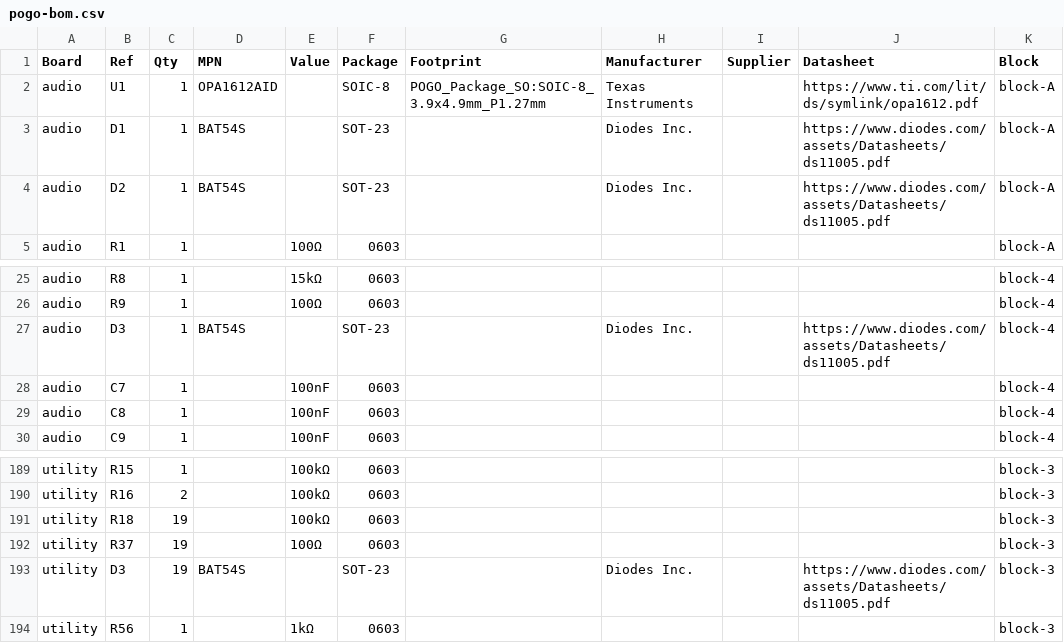
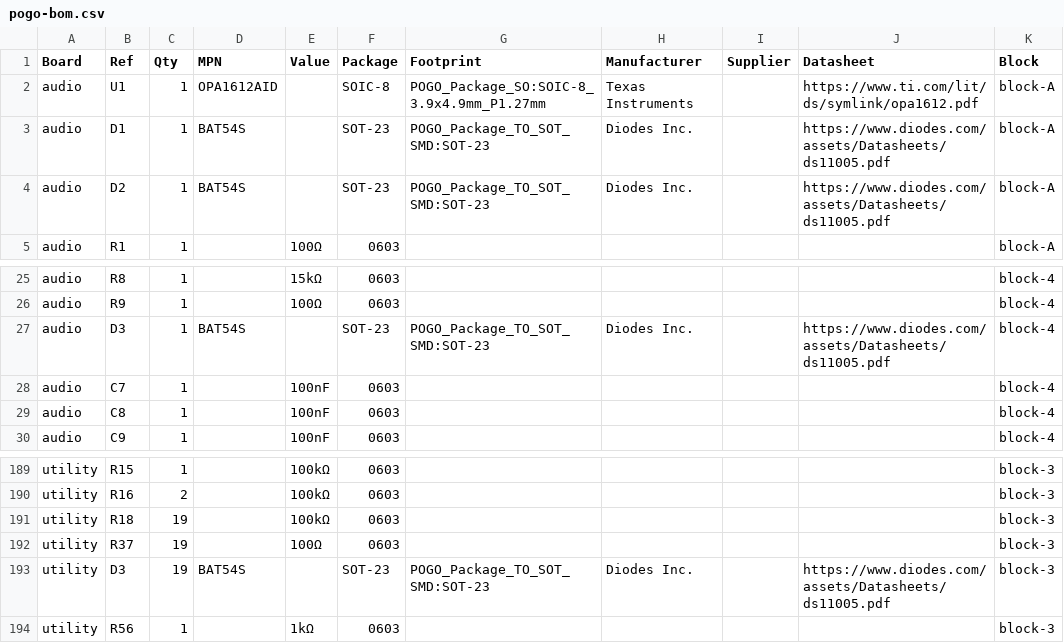
Before and after one commit to jeffmhopkins/POGO, a CSV file: kicad/pogo-bom.csv, drawn as a sheet; only a part is shown, gaps mark what is left out; the diff names each change by its address in the sheet, - before the commit and + after, or states it on an @@ line.

```diff
--- a/kicad/pogo-bom.csv
+++ b/kicad/pogo-bom.csv
-G3:G4 (Footprint): (empty)
+G3:G4 (Footprint): POGO_Package_TO_SOT_SMD:SOT-23
-G27 (Footprint): (empty)
+G27 (Footprint): POGO_Package_TO_SOT_SMD:SOT-23
-G193 (Footprint): (empty)
+G193 (Footprint): POGO_Package_TO_SOT_SMD:SOT-23
```
Also changed, not shown: 6 other files.
